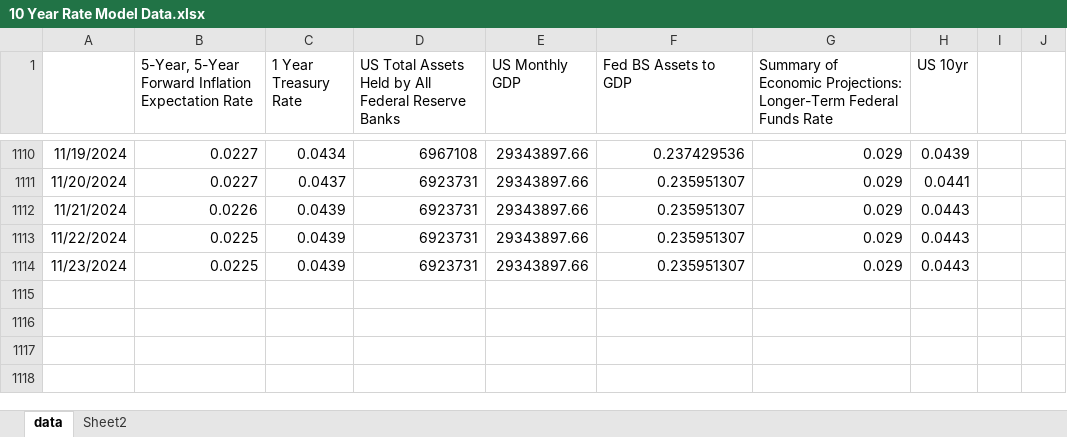
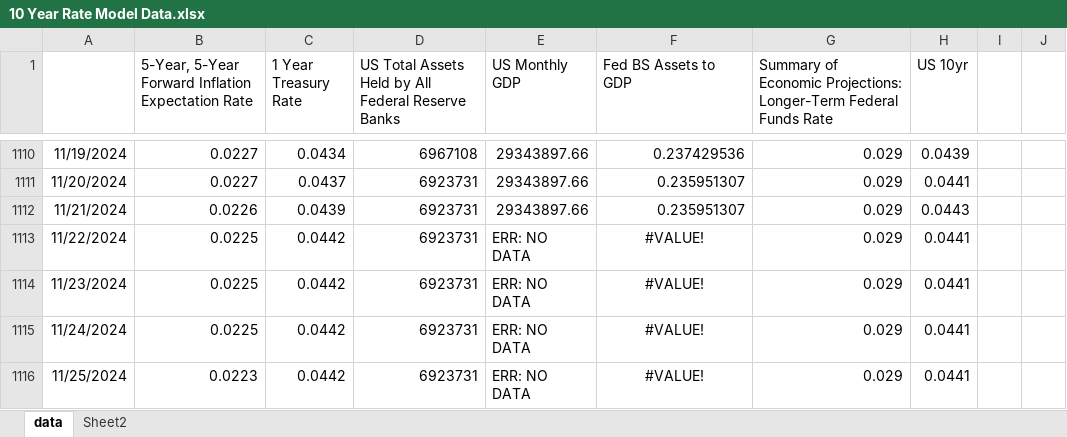
Before and after one commit to MeederDCS/Meeder1, an Excel workbook: 10 Year Rate Model Data.xlsx, sheet data, drawn as a sheet; only a part is shown, gaps mark what is left out; values as stored, in another font and other column widths than the file's, no borders; the diff names each change by its address in the sheet, - before the commit and + after, or states it on an @@ line.

Commit message:
adding 10y model built from FRED data

```diff
--- a/10 Year Rate Model Data.xlsx (sheet data)
+++ b/10 Year Rate Model Data.xlsx (sheet data)
-C1113:C1114 (1 Year Treasury Rate): 0.0439
+C1113:C1114 (1 Year Treasury Rate): 0.0442
-E1113:E1114 (US Monthly GDP): 29343897.66
+E1113:E1114 (US Monthly GDP): ERR: NO DATA
-F1113:F1114 (Fed BS Assets to GDP): 0.235951307
+F1113:F1114 (Fed BS Assets to GDP): #VALUE!
-F1113:F1114 alignment: right
+F1113:F1114 alignment: center
-H1113:H1114 (US 10yr): 0.0443
+H1113:H1114 (US 10yr): 0.0441
+row 1115: 11/24/2024 | 0.0225 | 0.0442 | 6923731 | ERR: NO DATA | #VALUE! | 0.029 | 0.0441
+row 1116: 11/25/2024 | 0.0223 | 0.0442 | 6923731 | ERR: NO DATA | #VALUE! | 0.029 | 0.0441
```
Also changed, not shown: sheet Sheet2, formulas that keep their value, 2 other files.
